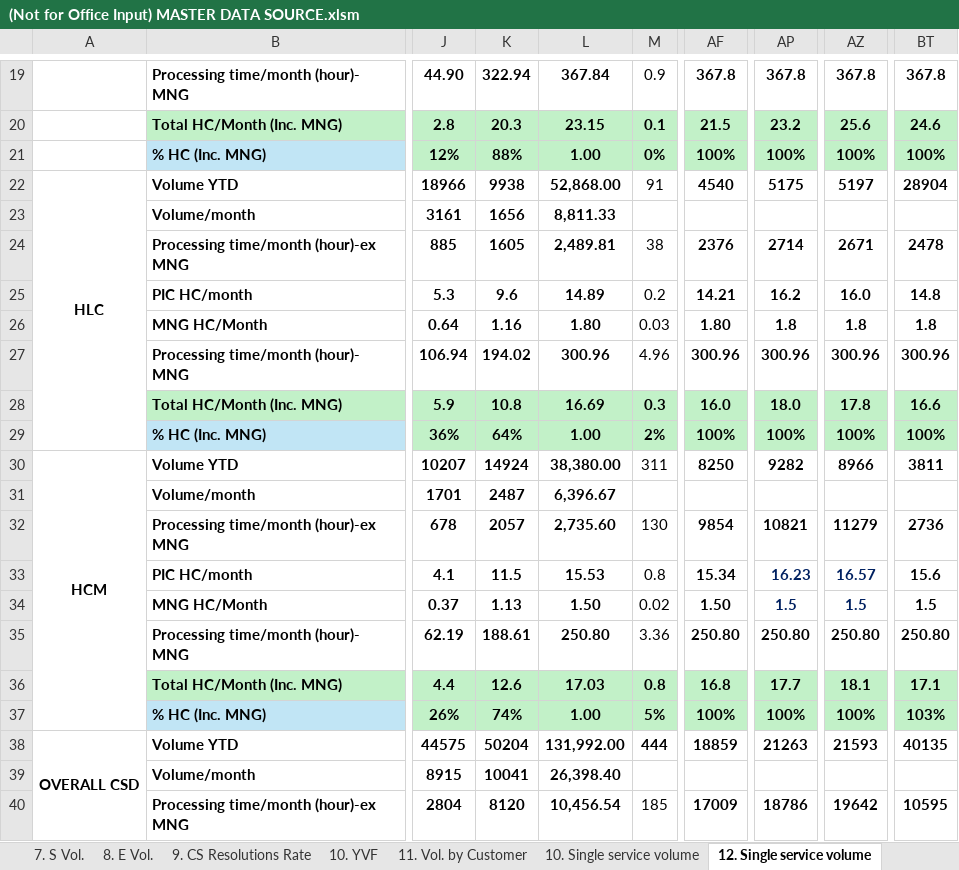
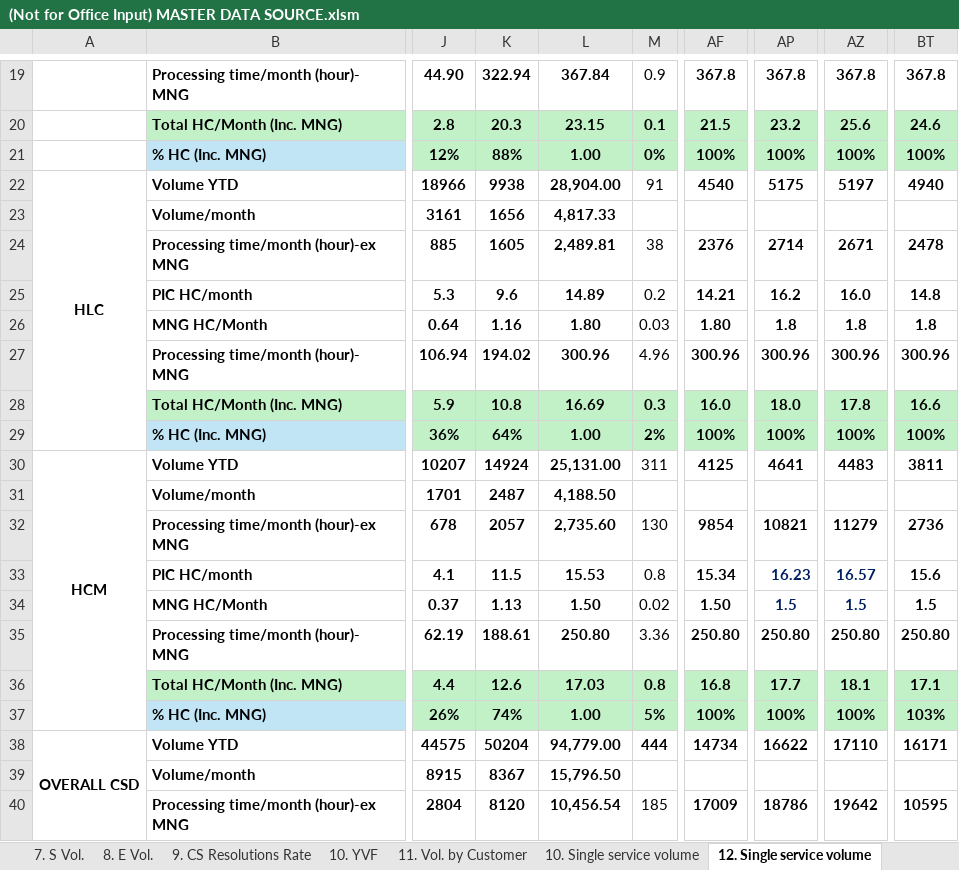
Before and after one commit to NgocYlvn/cs_workload_capacity_2026FY, an Excel workbook: (Not for Office Input) MASTER DATA SOURCE.xlsm, sheet 12. Single service volume, drawn as a sheet; only a part is shown, gaps mark what is left out; values as stored, in another font and other column widths than the file's, no borders; the diff names each change by its address in the sheet, - before the commit and + after, or states it on an @@ line.

Commit message:
Add files via upload

```diff
--- a/(Not for Office Input) MASTER DATA SOURCE.xlsm (sheet 12. Single service volume)
+++ b/(Not for Office Input) MASTER DATA SOURCE.xlsm (sheet 12. Single service volume)
-L22: 52,868.00
+L22: 28,904.00
-BT22: 28904
+BT22: 4940
-L23: 8,811.33
+L23: 4,817.33
-L30: 38,380.00
+L30: 25,131.00
-AF30: 8250
+AF30: 4125
-AP30: 9282
+AP30: 4641
-AZ30: 8966
+AZ30: 4483
-L31: 6,396.67
+L31: 4,188.50
-L38: 131,992.00
+L38: 94,779.00
-AF38: 18859
+AF38: 14734
-AP38: 21263
+AP38: 16622
-AZ38: 21593
+AZ38: 17110
-BT38: 40135
+BT38: 16171
-K39: 10041
+K39: 8367
-L39: 26,398.40
+L39: 15,796.50
```
